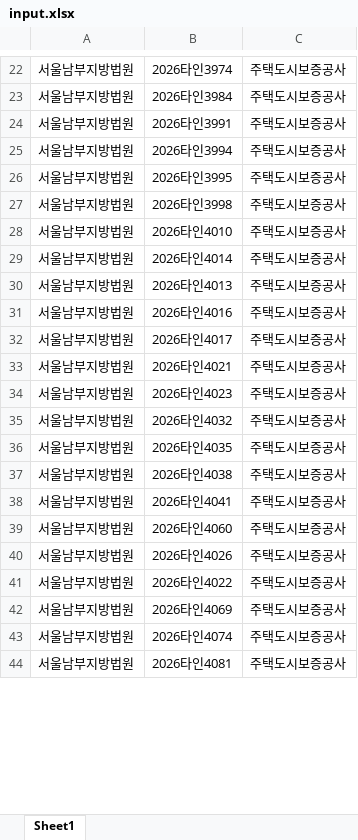
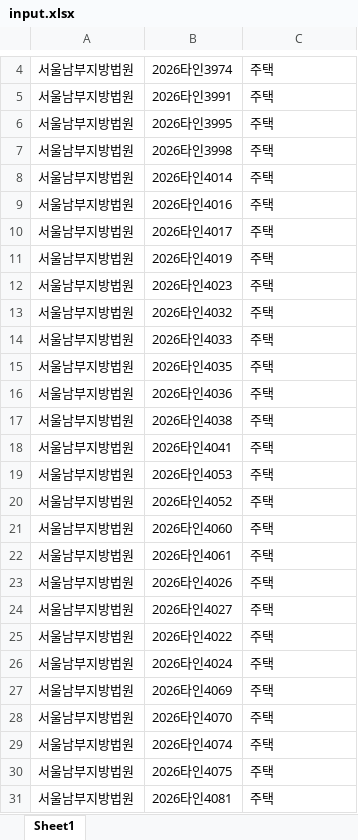
Before and after one commit to newwonwoo/sellingpoint, an Excel workbook: court-search/input.xlsx, sheet Sheet1, drawn as a sheet; only a part is shown, gaps mark what is left out; values as stored, in another font and other column widths than the file's, no cell formats; removed rows and columns are numbered as before the commit, all else as after; the diff covers the shown part only; the diff names each change by its address in the sheet, - before the commit and + after, or states it on an @@ line.

```diff
--- a/court-search/input.xlsx (sheet Sheet1)
+++ b/court-search/input.xlsx (sheet Sheet1)
-C4: 주택도시보증공사
+C4: 주택
-row 23: 서울남부지방법원 | 2026타인3984 | 주택도시보증공사
-C5: 주택도시보증공사
+C5: 주택
-row 25: 서울남부지방법원 | 2026타인3994 | 주택도시보증공사
-C6:C7: 주택도시보증공사
+C6:C7: 주택
-row 28: 서울남부지방법원 | 2026타인4010 | 주택도시보증공사
-C8: 주택도시보증공사
+C8: 주택
-row 30: 서울남부지방법원 | 2026타인4013 | 주택도시보증공사
-C9:C13: 주택도시보증공사
+C9:C13: 주택
-B11: 2026타인4021
+B11: 2026타인4019
+row 14: 서울남부지방법원 | 2026타인4033 | 주택
-C15: 주택도시보증공사
+C15: 주택
+row 16: 서울남부지방법원 | 2026타인4036 | 주택
-C17:C18: 주택도시보증공사
+C17:C18: 주택
+row 19: 서울남부지방법원 | 2026타인4053 | 주택
+row 20: 서울남부지방법원 | 2026타인4052 | 주택
-C21: 주택도시보증공사
+C21: 주택
+row 22: 서울남부지방법원 | 2026타인4061 | 주택
-C23: 주택도시보증공사
+C23: 주택
+row 24: 서울남부지방법원 | 2026타인4027 | 주택
-C25: 주택도시보증공사
+C25: 주택
+row 26: 서울남부지방법원 | 2026타인4024 | 주택
-C27: 주택도시보증공사
+C27: 주택
+row 28: 서울남부지방법원 | 2026타인4070 | 주택
-C29: 주택도시보증공사
+C29: 주택
+row 30: 서울남부지방법원 | 2026타인4075 | 주택
-C31: 주택도시보증공사
+C31: 주택
```
Also changed, not shown: 32 added rows, 77 removed rows and 87 edited cells elsewhere in this sheet, cell formats.
